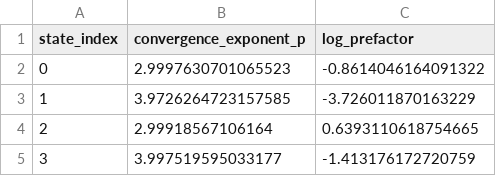
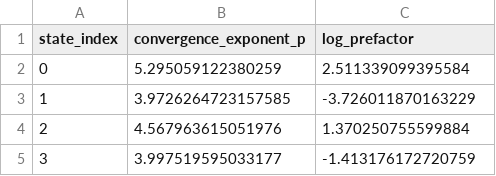
Before and after one commit to alons126/Numerov-bound-states, a CSV file: results/2_harmonic_convergence_slopes.csv, drawn as a sheet.

```diff
--- a/results/2_harmonic_convergence_slopes.csv
+++ b/results/2_harmonic_convergence_slopes.csv
@@ -1,5 +1,5 @@
 state_index,convergence_exponent_p,log_prefactor
-0,2.9997630701065523,-0.8614046164091322
+0,5.295059122380259,2.511339099395584
 1,3.9726264723157585,-3.726011870163229
-2,2.99918567106164,0.6393110618754665
+2,4.567963615051976,1.370250755599884
 3,3.997519595033177,-1.413176172720759
```
Also changed, not shown: results/2_harmonic_convergence_vs_x_max_data.csv, results/2_harmonic_oscillator_energies.csv, 9 other files.
